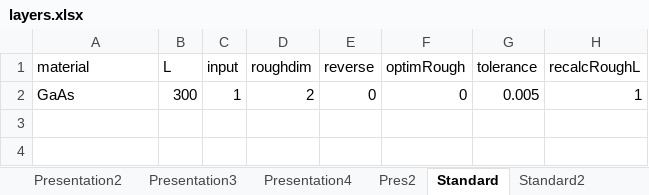
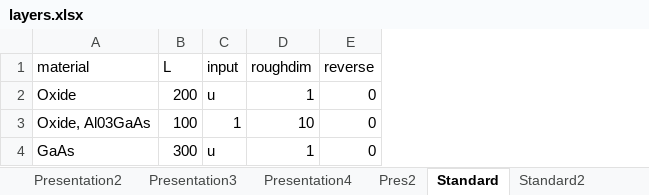
Before and after one commit to sandermeis/ASTERS, an Excel workbook: input/layers.xlsx, sheet Standard, drawn as a sheet; values as stored, in another font and other column widths than the file's, no borders; removed rows and columns are numbered as before the commit, all else as after; the diff names each change by its address in the sheet, - before the commit and + after, or states it on an @@ line.

```diff
--- a/input/layers.xlsx (sheet Standard)
+++ b/input/layers.xlsx (sheet Standard)
-column F (optimRough), row 2: 0
-column G (tolerance), row 2: 0.005
-column H (recalcRoughL), row 2: 1
+row 2: Oxide | 200 | u | 1 | 0
+row 3: Oxide, Al03GaAs | 100 | 1 | 10 | 0
-C4 (input): 1
+C4 (input): u
-D4 (roughdim): 2
+D4 (roughdim): 1
```
Also changed, not shown: sheet Hirst, other sheet tabs, 34 other files.
